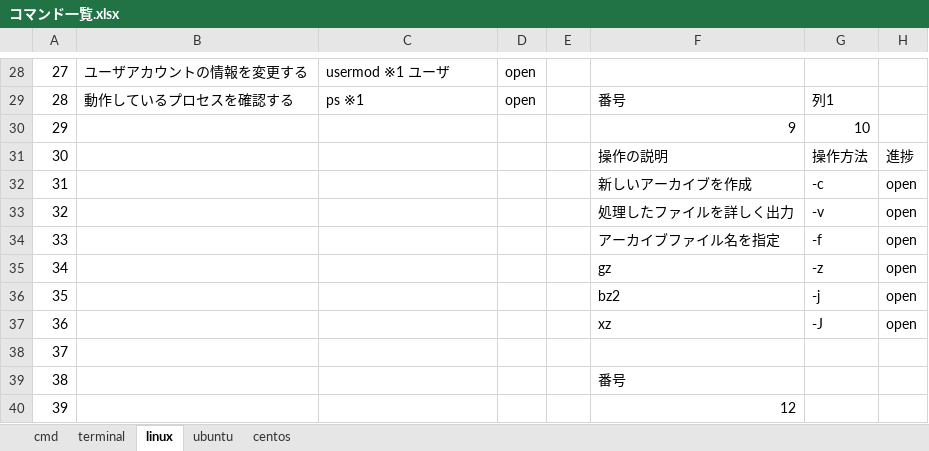
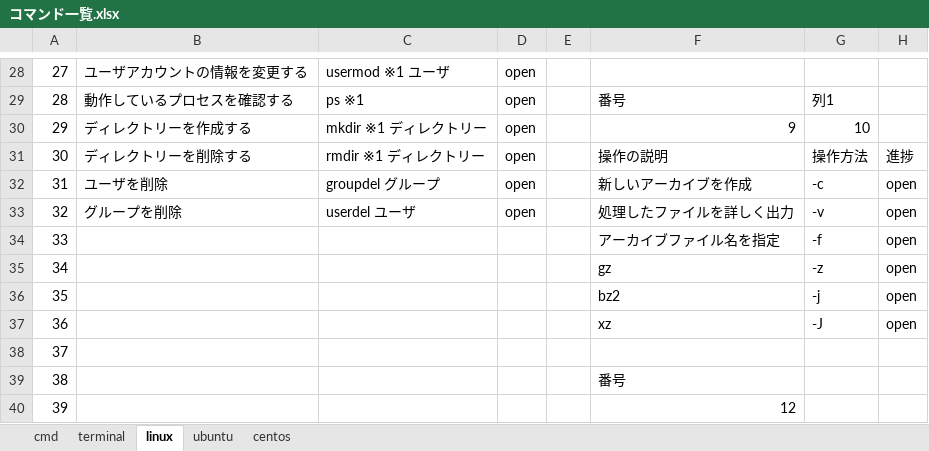
Before and after one commit to tsushoji/document, an Excel workbook: 004_技術資料/002_コマンド/コマンド一覧.xlsx, sheet linux, drawn as a sheet; only a part is shown, gaps mark what is left out; values as stored, in another font and other column widths than the file's, no borders; table styles not drawn; the diff names each change by its address in the sheet, - before the commit and + after, or states it on an @@ line.

Commit message:
linux、centosコマンド追加 #5

```diff
--- a/004_技術資料/002_コマンド/コマンド一覧.xlsx (sheet linux)
+++ b/004_技術資料/002_コマンド/コマンド一覧.xlsx (sheet linux)
-B30: (empty)
+B30: ディレクトリーを作成する
-C30: (empty)
+C30: mkdir ※1 ディレクトリー
-D30:D33: (empty)
+D30:D33: open
-B31: (empty)
+B31: ディレクトリーを削除する
-C31: (empty)
+C31: rmdir ※1 ディレクトリー
-B32: (empty)
+B32: ユーザを削除
-C32: (empty)
+C32: groupdel グループ
-B33: (empty)
+B33: グループを削除
-C33: (empty)
+C33: userdel ユーザ
```
Also changed, not shown: sheet centos.
